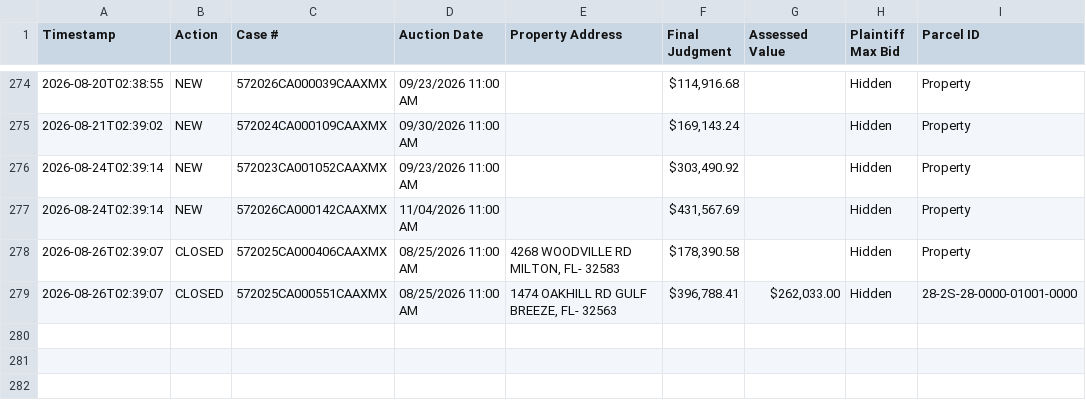
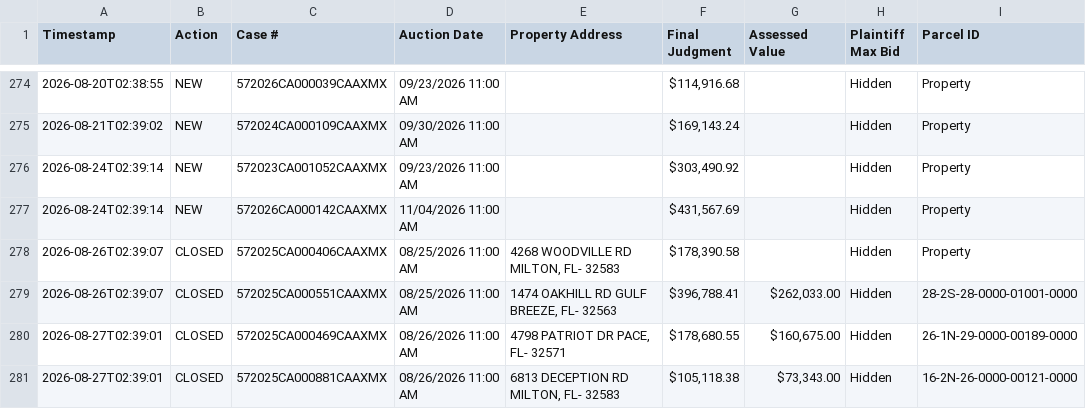
Before and after one commit to figlesias7/realforeclose-santarosa, a CSV file: data/event_log.csv, drawn as a sheet; only a part is shown, gaps mark what is left out.

```diff
--- a/data/event_log.csv
+++ b/data/event_log.csv
@@ -279 +279,3 @@ Timestamp,Action,Case #,Auction Date,Property Address,Final Judgment,Assessed Va
 2026-08-26T02:39:07,CLOSED,572025CA000551CAAXMX,08/25/2026 11:00 AM,"1474 OAKHILL RD GULF BREEZE, FL- 32563","$396,788.41","$262,033.00",Hidden,28-2S-28-0000-01001-0000
+2026-08-27T02:39:01,CLOSED,572025CA000469CAAXMX,08/26/2026 11:00 AM,"4798 PATRIOT DR PACE, FL- 32571","$178,680.55","$160,675.00",Hidden,26-1N-29-0000-00189-0000
+2026-08-27T02:39:01,CLOSED,572025CA000881CAAXMX,08/26/2026 11:00 AM,"6813 DECEPTION RD MILTON, FL- 32583","$105,118.38","$73,343.00",Hidden,16-2N-26-0000-00121-0000
```
Also changed, not shown: 3 other files.
